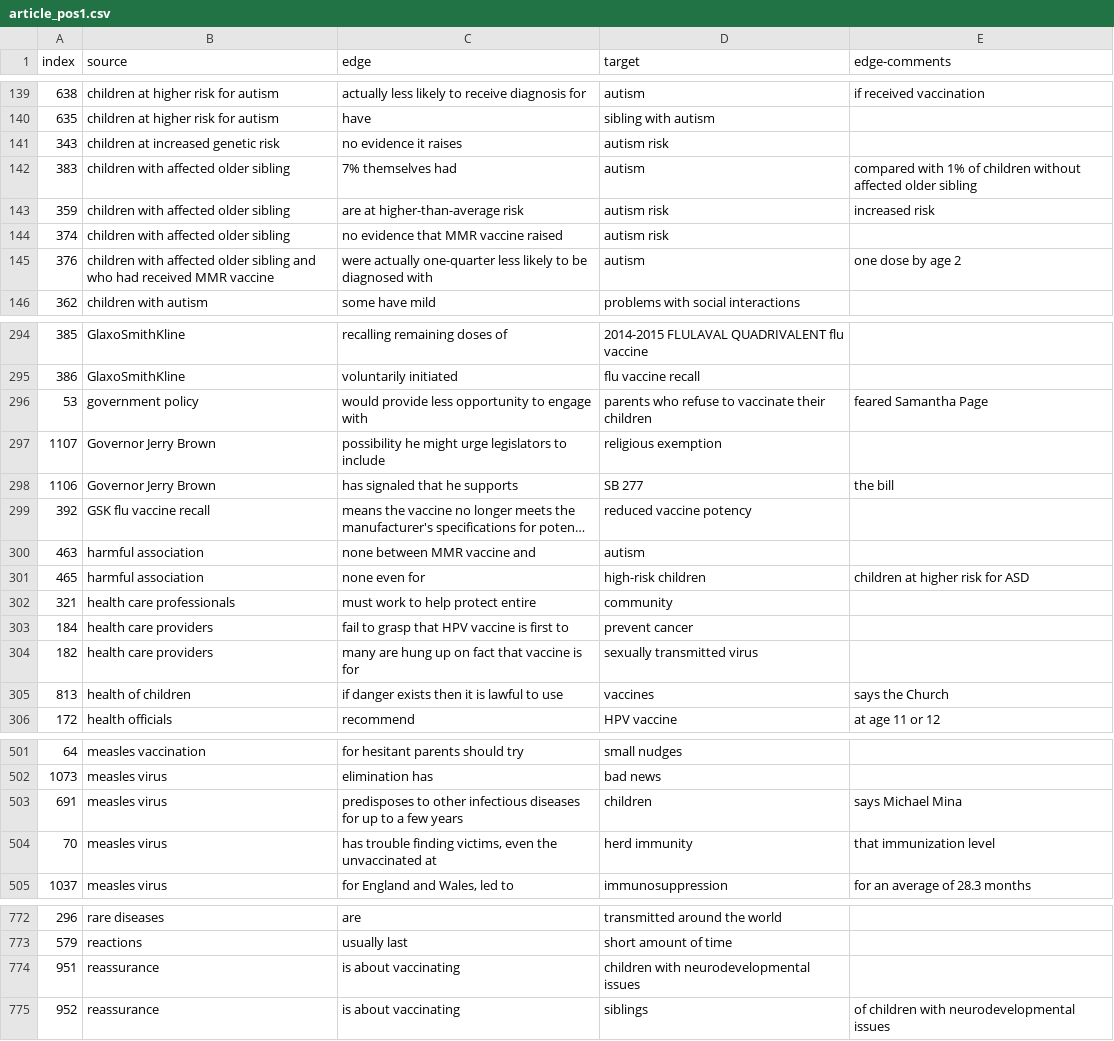
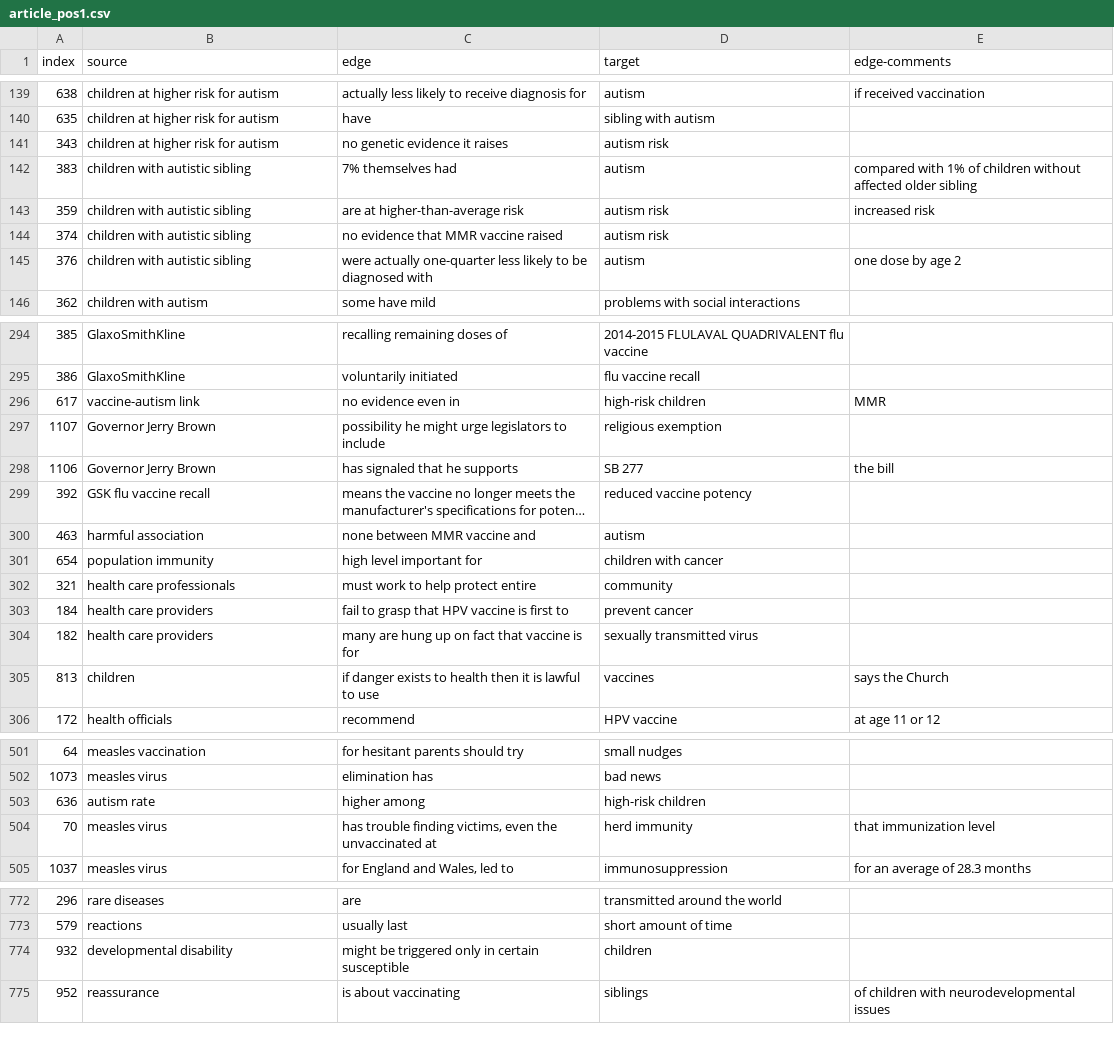
Before and after one commit to gloriakang/vax-sentiment, a CSV file: data_join/article_pos1.csv, drawn as a sheet; only a part is shown, gaps mark what is left out; long unchanged cells end in …; the diff covers the shown part only.

Commit message:
update

```diff
--- a/data_join/article_pos1.csv
+++ b/data_join/article_pos1.csv
@@ -140,7 +140,7 @@ index,source,edge,target,edge-comments
 635,children at higher risk for autism,have,sibling with autism,
-343,children at increased genetic risk,no evidence it raises,autism risk,
-383,children with affected older sibling,7% themselves had,autism,compared with 1% of children without affected older sibling
-359,children with affected older sibling,are at higher-than-average risk,autism risk,increased risk
-374,children with affected older sibling,no evidence that MMR vaccine raised,autism risk,
-376,children with affected older sibling and who had received MMR vaccine,were actually one-quarter less likely to be diagnosed with,autism,one dose by age 2
+343,children at higher risk for autism,no genetic evidence it raises,autism risk,
+383,children with autistic sibling,7% themselves had,autism,compared with 1% of children without affected older sibling
+359,children with autistic sibling,are at higher-than-average risk,autism risk,increased risk
+374,children with autistic sibling,no evidence that MMR vaccine raised,autism risk,
+376,children with autistic sibling,were actually one-quarter less likely to be diagnosed with,autism,one dose by age 2
 362,children with autism,some have mild,problems with social interactions,
@@ -295,3 +295,3 @@ index,source,edge,target,edge-comments
 386,GlaxoSmithKline,voluntarily initiated,flu vaccine recall,
-53,government policy,would provide less opportunity to engage with,parents who refuse to vaccinate their children,feared Samantha Page
+617,vaccine-autism link,no evidence even in,high-risk children,MMR
 1107,Governor Jerry Brown,possibility he might urge legislators to include,religious exemption,
@@ -300,3 +300,3 @@ index,source,edge,target,edge-comments
 463,harmful association,none between MMR vaccine and,autism,
-465,harmful association,none even for,high-risk children,children at higher risk for ASD
+654,population immunity,high level important for,children with cancer,
 321,health care professionals,must work to help protect entire,community,
@@ -304,3 +304,3 @@ index,source,edge,target,edge-comments
 182,health care providers,many are hung up on fact that vaccine is for,sexually transmitted virus,
-813,health of children,if danger exists then it is lawful to use,vaccines,says the Church
+813,children,if danger exists to health then it is lawful to use,vaccines,says the Church
 172,health officials,recommend,HPV vaccine,at age 11 or 12
@@ -502,3 +502,3 @@ index,source,edge,target,edge-comments
 1073,measles virus,elimination has,bad news,
-691,measles virus,predisposes to other infectious diseases for up to a few years,children,says Michael Mina
+636,autism rate,higher among,high-risk children,
 70,measles virus,"has trouble finding victims, even the unvaccinated at",herd immunity,that immunization level
@@ -773,3 +773,3 @@ index,source,edge,target,edge-comments
 579,reactions,usually last,short amount of time,
-951,reassurance,is about vaccinating ,children with neurodevelopmental issues,
+932,developmental disability,might be triggered only in certain susceptible,children,
 952,reassurance,is about vaccinating ,siblings,of children with neurodevelopmental issues
```
Also changed, not shown: 8 added rows, 11 removed rows, 32 moved rows and 8 edited cells elsewhere in this file.
